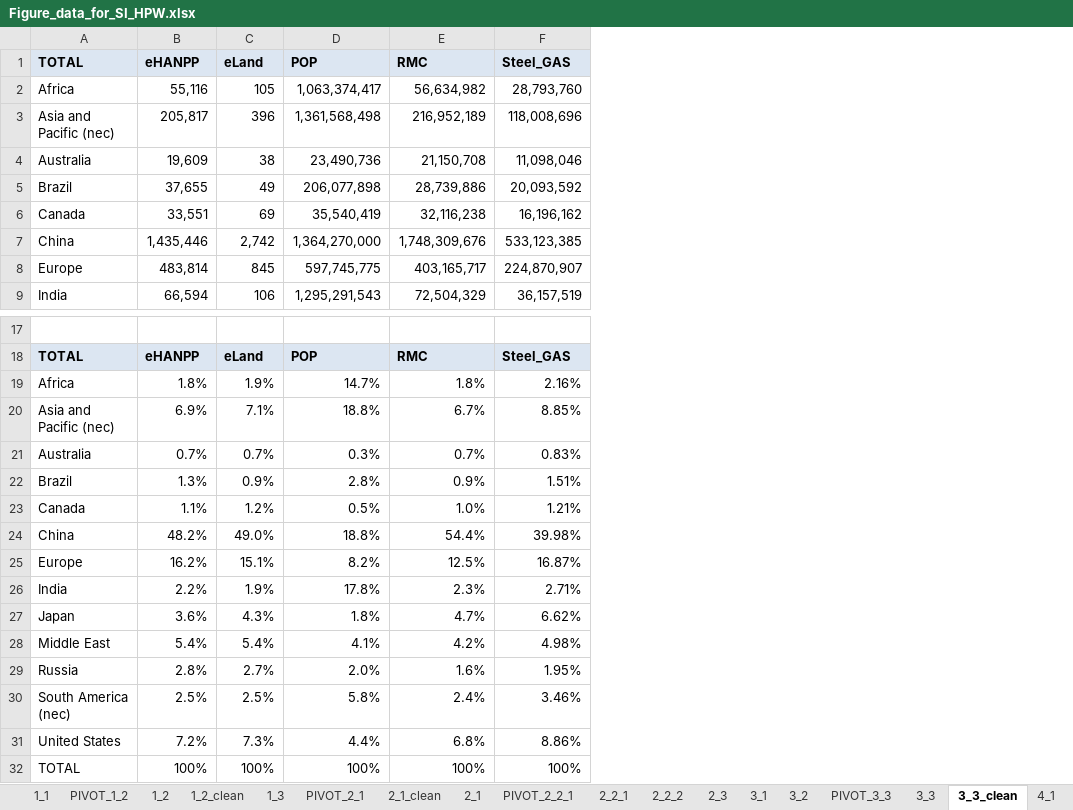
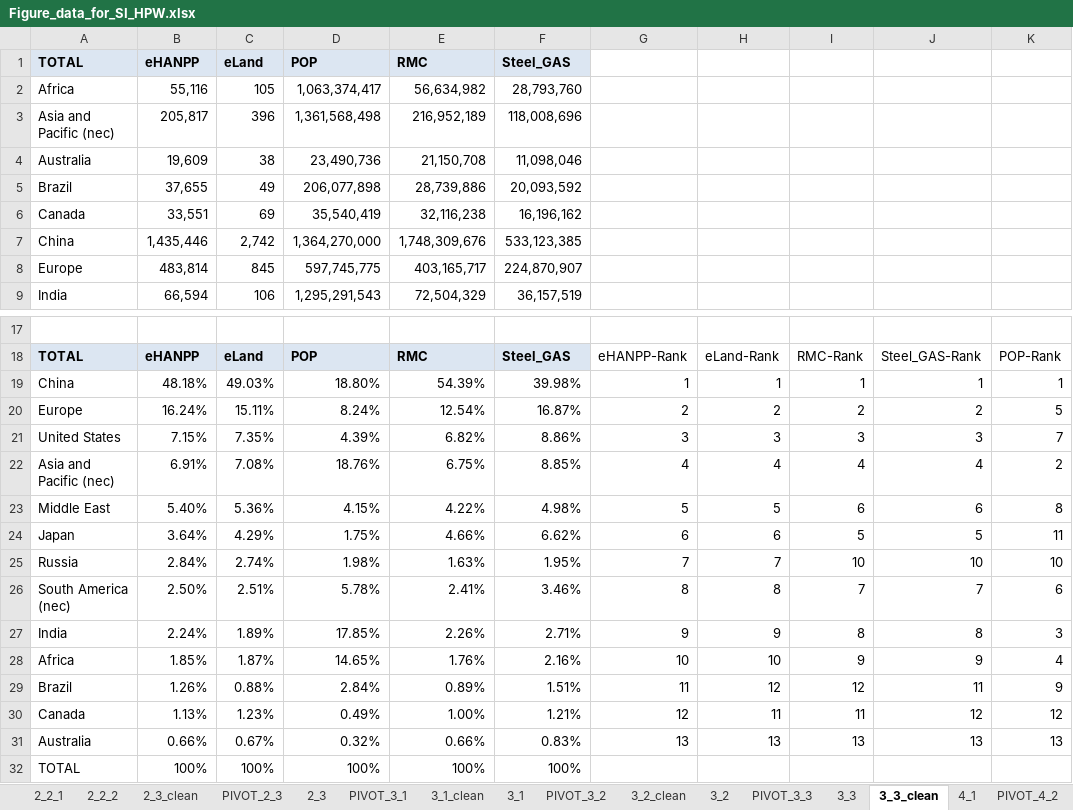
Before and after one commit to Hanspeter85/steel_supply_chain_impacts, an Excel workbook: output/Figure_data_for_SI_HPW.xlsx, sheet 3_3_clean, drawn as a sheet; only a part is shown, gaps mark what is left out; values as stored, in another font and other column widths than the file's, no borders; conditional formats not drawn; removed rows and columns are numbered as before the commit, all else as after; the diff names each change by its address in the sheet, - before the commit and + after, or states it on an @@ line.

```diff
--- a/output/Figure_data_for_SI_HPW.xlsx (sheet 3_3_clean)
+++ b/output/Figure_data_for_SI_HPW.xlsx (sheet 3_3_clean)
+sheet tab: 2_3_clean
+sheet tab: PIVOT_2_3
+sheet tab: PIVOT_3_1
+sheet tab: 3_1_clean
+sheet tab: PIVOT_3_2
+sheet tab: 3_2_clean
+sheet tab: PIVOT_4_2
+column G, row 18: eHANPP-Rank
+column H, row 18: eLand-Rank
+column I, row 18: RMC-Rank
+column J, row 18: Steel_GAS-Rank
+column K, row 18: POP-Rank
-row 19: Africa | 1.8% | 1.9% | 14.7% | 1.8% | 2.16%
-row 20: Asia and Pacific (nec) | 6.9% | 7.1% | 18.8% | 6.7% | 8.85%
-row 21: Australia | 0.7% | 0.7% | 0.3% | 0.7% | 0.83%
-row 22: Brazil | 1.3% | 0.9% | 2.8% | 0.9% | 1.51%
-row 23: Canada | 1.1% | 1.2% | 0.5% | 1.0% | 1.21%
-row 24: China | 48.2% | 49.0% | 18.8% | 54.4% | 39.98%
-row 25: Europe | 16.2% | 15.1% | 8.2% | 12.5% | 16.87%
-row 26: India | 2.2% | 1.9% | 17.8% | 2.3% | 2.71%
-row 27: Japan | 3.6% | 4.3% | 1.8% | 4.7% | 6.62%
-row 28: Middle East | 5.4% | 5.4% | 4.1% | 4.2% | 4.98%
-row 29: Russia | 2.8% | 2.7% | 2.0% | 1.6% | 1.95%
-row 30: South America (nec) | 2.5% | 2.5% | 5.8% | 2.4% | 3.46%
-row 31: United States | 7.2% | 7.3% | 4.4% | 6.8% | 8.86%
+row 19: China | 48.18% | 49.03% | 18.80% | 54.39% | 39.98% | 1 | 1 | 1 | 1 | 1
+row 20: Europe | 16.24% | 15.11% | 8.24% | 12.54% | 16.87% | 2 | 2 | 2 | 2 | 5
+row 21: United States | 7.15% | 7.35% | 4.39% | 6.82% | 8.86% | 3 | 3 | 3 | 3 | 7
+row 22: Asia and Pacific (nec) | 6.91% | 7.08% | 18.76% | 6.75% | 8.85% | 4 | 4 | 4 | 4 | 2
+row 23: Middle East | 5.40% | 5.36% | 4.15% | 4.22% | 4.98% | 5 | 5 | 6 | 6 | 8
+row 24: Japan | 3.64% | 4.29% | 1.75% | 4.66% | 6.62% | 6 | 6 | 5 | 5 | 11
+row 25: Russia | 2.84% | 2.74% | 1.98% | 1.63% | 1.95% | 7 | 7 | 10 | 10 | 10
+row 26: South America (nec) | 2.50% | 2.51% | 5.78% | 2.41% | 3.46% | 8 | 8 | 7 | 7 | 6
+row 27: India | 2.24% | 1.89% | 17.85% | 2.26% | 2.71% | 9 | 9 | 8 | 8 | 3
+row 28: Africa | 1.85% | 1.87% | 14.65% | 1.76% | 2.16% | 10 | 10 | 9 | 9 | 4
+row 29: Brazil | 1.26% | 0.88% | 2.84% | 0.89% | 1.51% | 11 | 12 | 12 | 11 | 9
+row 30: Canada | 1.13% | 1.23% | 0.49% | 1.00% | 1.21% | 12 | 11 | 11 | 12 | 12
+row 31: Australia | 0.66% | 0.67% | 0.32% | 0.66% | 0.83% | 13 | 13 | 13 | 13 | 13
```
Also changed, not shown: sheet 1_1_clean, sheet 2_1_clean, sheet 1_2_clean, sheet 4_1, sheet 2_2_2, other sheet tabs, formulas that keep their value, charts or pictures, 11 other files.
